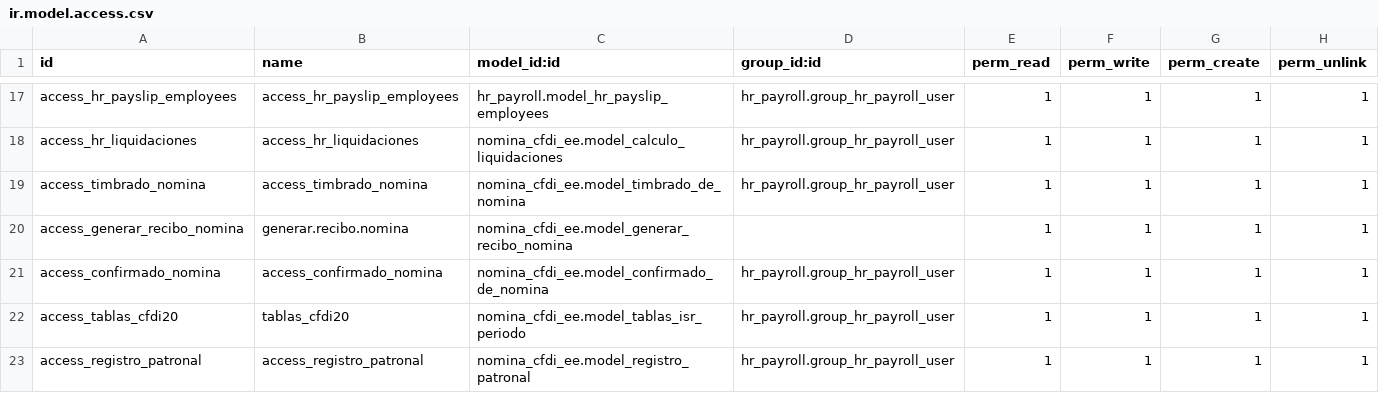
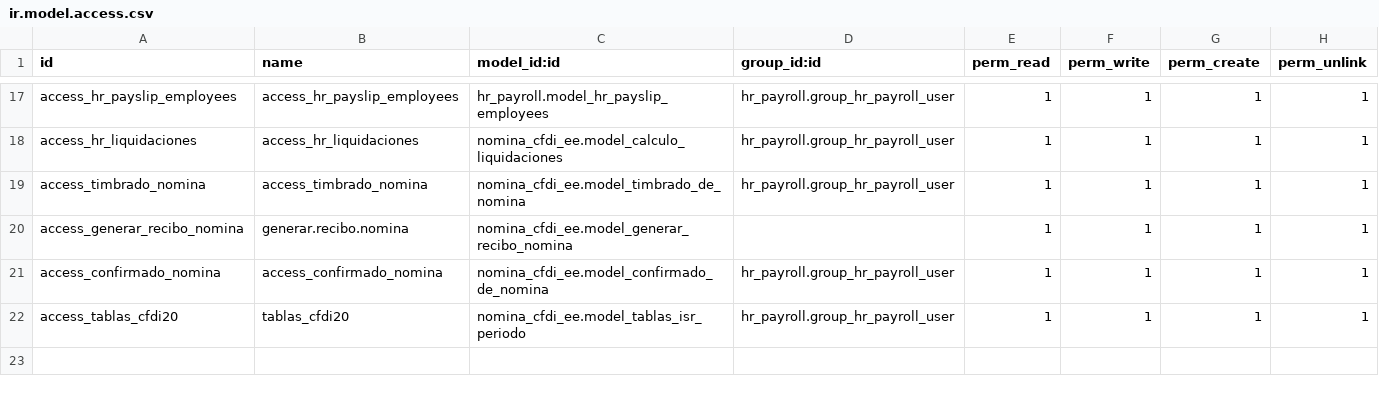
Before and after one commit to FRANCISCOJUAREZC/VECO, a CSV file: nomina_cfdi_ee/security/ir.model.access.csv, drawn as a sheet; only a part is shown, gaps mark what is left out; the diff names each change by its address in the sheet, - before the commit and + after, or states it on an @@ line.

Commit message:
[FIX] Remove security

```diff
--- a/nomina_cfdi_ee/security/ir.model.access.csv
+++ b/nomina_cfdi_ee/security/ir.model.access.csv
-row 23: access_registro_patronal | access_registro_patronal | nomina_cfdi_ee.model_registro_patronal | hr_payroll.group_hr_payroll_user | 1 | 1 | 1 | 1
```
